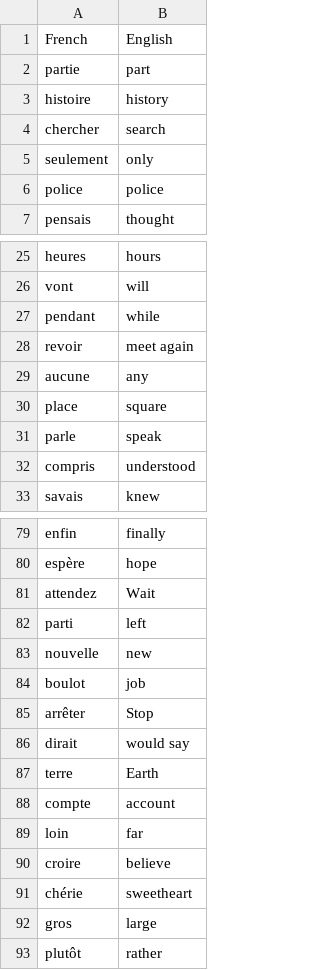
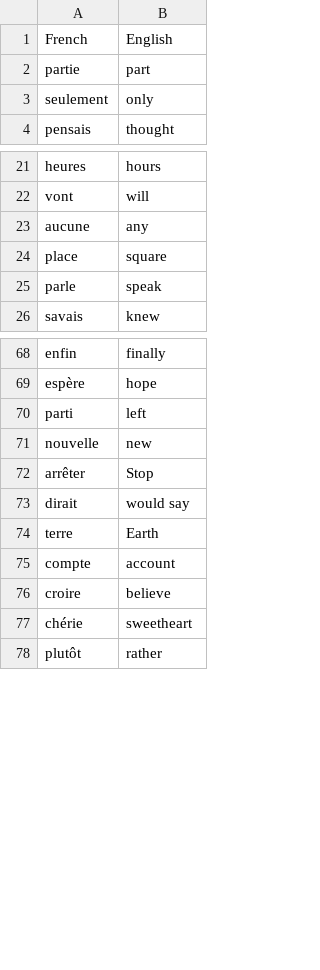
Before and after one commit to AHMAD-KHAIRI/python, a CSV file: day_54_flash_card_project/data/words_to_learn.csv, drawn as a sheet; only a part is shown, gaps mark what is left out; the diff covers the shown part only; the diff names each change by its address in the sheet, - before the commit and + after, or states it on an @@ line.

```diff
--- a/day_54_flash_card_project/data/words_to_learn.csv
+++ b/day_54_flash_card_project/data/words_to_learn.csv
-row 3: histoire | history
-row 4: chercher | search
-row 6: police | police
-row 27: pendant | while
-row 28: revoir | meet again
-row 32: compris | understood
-row 81: attendez | Wait
-row 84: boulot | job
-row 89: loin | far
-row 92: gros | large
```
Also changed, not shown: 5 removed rows elsewhere in this file, 9 other files.
